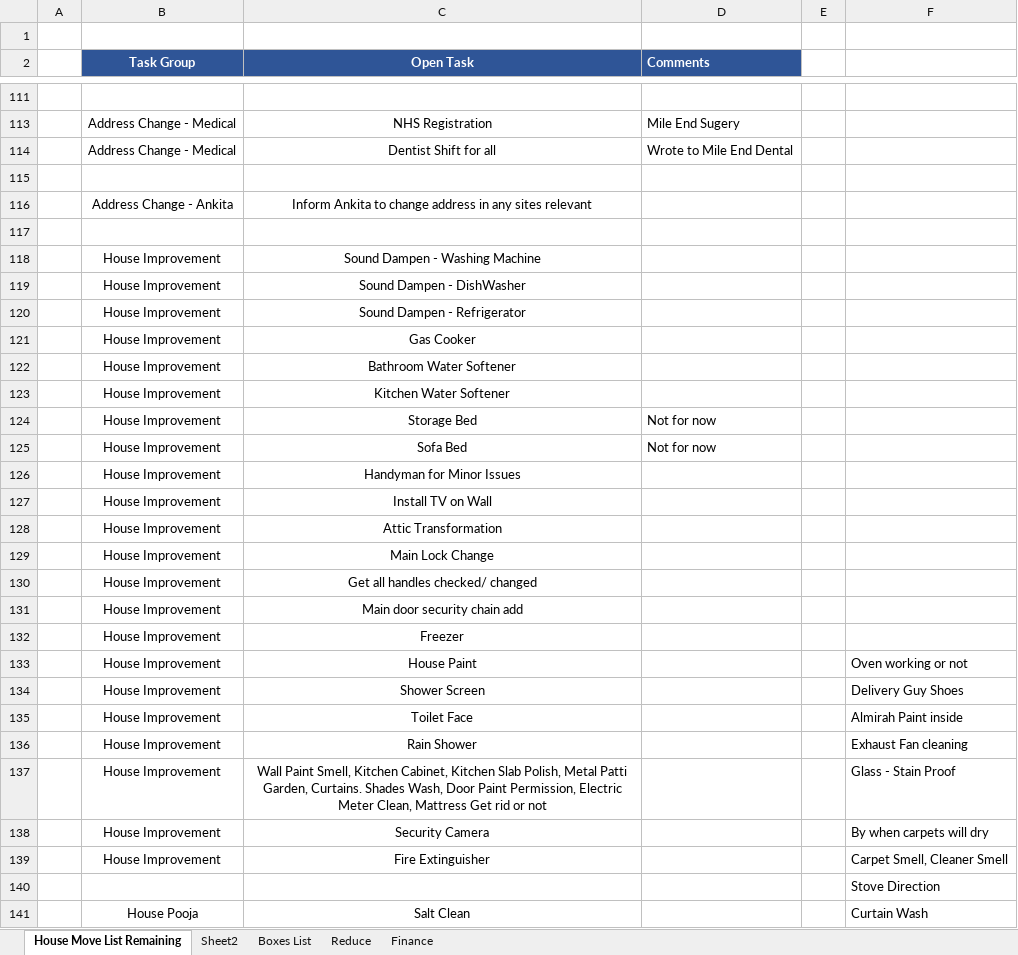
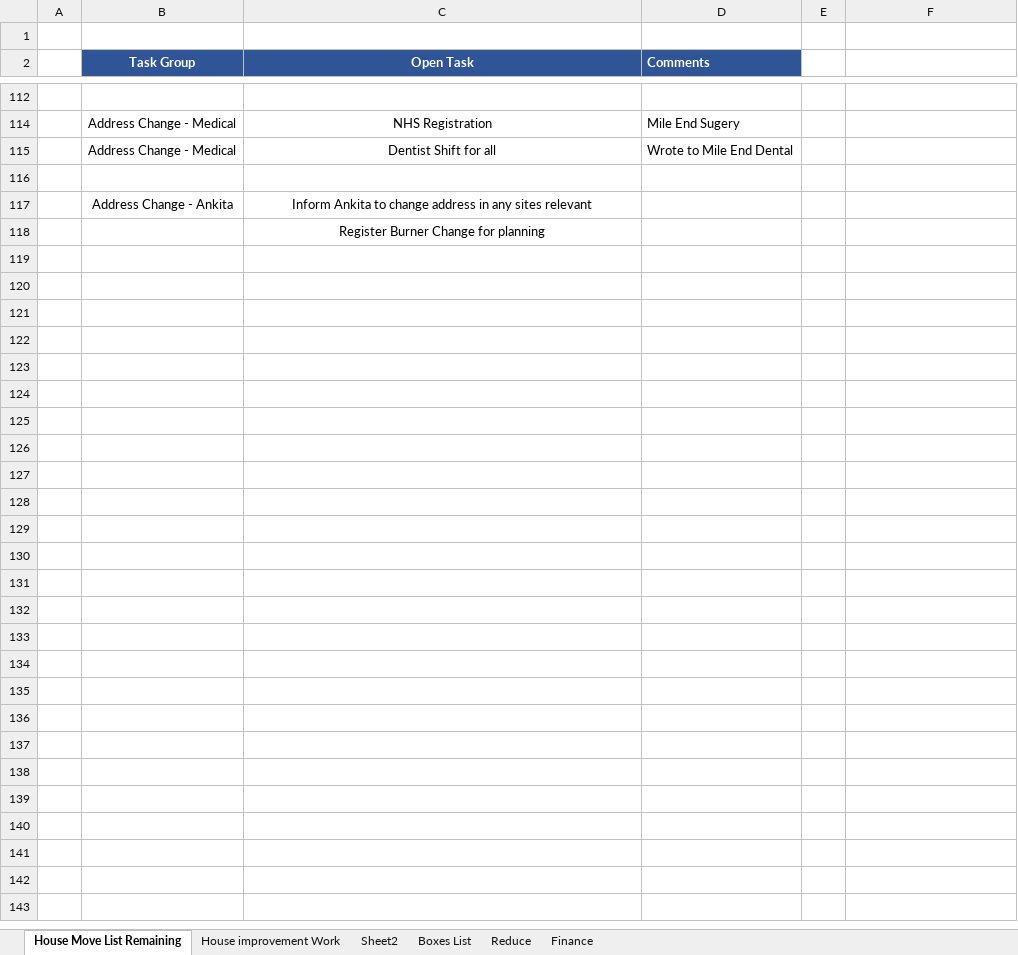
Before and after one commit to Vipulgoel123/vipul1, an Excel workbook: Personal_Home_Actions_Tracker.xlsx, sheet House Move List Remaining, drawn as a sheet; only a part is shown, gaps mark what is left out; values as stored, in another font and other column widths than the file's, no borders; table styles not drawn; removed rows and columns are numbered as before the commit, all else as after; the diff covers the shown part only; the diff names each change by its address in the sheet, - before the commit and + after, or states it on an @@ line.

```diff
--- a/Personal_Home_Actions_Tracker.xlsx (sheet House Move List Remaining)
+++ b/Personal_Home_Actions_Tracker.xlsx (sheet House Move List Remaining)
+sheet tab: House improvement Work
-C118 (Open Task): (empty)
+C118 (Open Task): Register Burner Change for planning
-row 118:  | House Improvement | Sound Dampen - Washing Machine
-row 119:  | House Improvement | Sound Dampen - DishWasher
-row 120:  | House Improvement | Sound Dampen - Refrigerator
-row 121:  | House Improvement | Gas Cooker
-row 122:  | House Improvement | Bathroom Water Softener
-row 123:  | House Improvement | Kitchen Water Softener
-row 124:  | House Improvement | Storage Bed | Not for now
-row 125:  | House Improvement | Sofa Bed | Not for now
-row 126:  | House Improvement | Handyman for Minor Issues
-row 127:  | House Improvement | Install TV on Wall
-row 128:  | House Improvement | Attic Transformation
-row 129:  | House Improvement | Main Lock Change
-row 130:  | House Improvement | Get all handles checked/ changed
-row 131:  | House Improvement | Main door security chain add
-row 132:  | House Improvement | Freezer
-row 133:  | House Improvement | House Paint |  |  | Oven working or not
-row 134:  | House Improvement | Shower Screen |  |  | Delivery Guy Shoes
-row 135:  | House Improvement | Toilet Face |  |  | Almirah Paint inside
-row 136:  | House Improvement | Rain Shower |  |  | Exhaust Fan cleaning
-row 137:  | House Improvement | Wall Paint Smell, Kitchen Cabinet, Kitchen Slab Polish, Metal Patti Garden, Curtains. Shades Wash, Door Paint Permission, Electric Meter Clean, Mattress Get rid or not |  |  | Glass - Stain Proof
-row 138:  | House Improvement | Security Camera |  |  | By when carpets will dry
-row 139:  | House Improvement | Fire Extinguisher |  |  | Carpet Smell, Cleaner Smell
-row 140:  |  |  |  |  | Stove Direction
-row 141:  | House Pooja | Salt Clean |  |  | Curtain Wash
```
Also changed, not shown: 22 removed rows, 2 hidden or unhidden rows and 3 edited cells elsewhere in this sheet, sheet Sheet2, sheet Boxes List, hidden cells.
